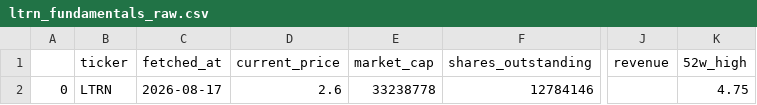
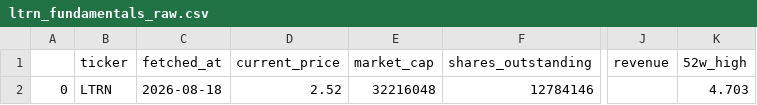
Before and after one commit to averma-ltrn/ltrn-stock-analyzer, a CSV file: data/raw/ltrn_fundamentals_raw.csv, drawn as a sheet; only a part is shown, gaps mark what is left out; the diff names each change by its address in the sheet, - before the commit and + after, or states it on an @@ line.

```diff
--- a/data/raw/ltrn_fundamentals_raw.csv
+++ b/data/raw/ltrn_fundamentals_raw.csv
-C2 (fetched_at): 2026-08-17
+C2 (fetched_at): 2026-08-18
-D2 (current_price): 2.6
+D2 (current_price): 2.52
-E2 (market_cap): 33238778
+E2 (market_cap): 32216048
-K2 (52w_high): 4.75
+K2 (52w_high): 4.703
```
Also changed, not shown: data/processed/ltrn_indicators.csv, data/raw/ltrn_prices_raw.csv, 1 other file.
